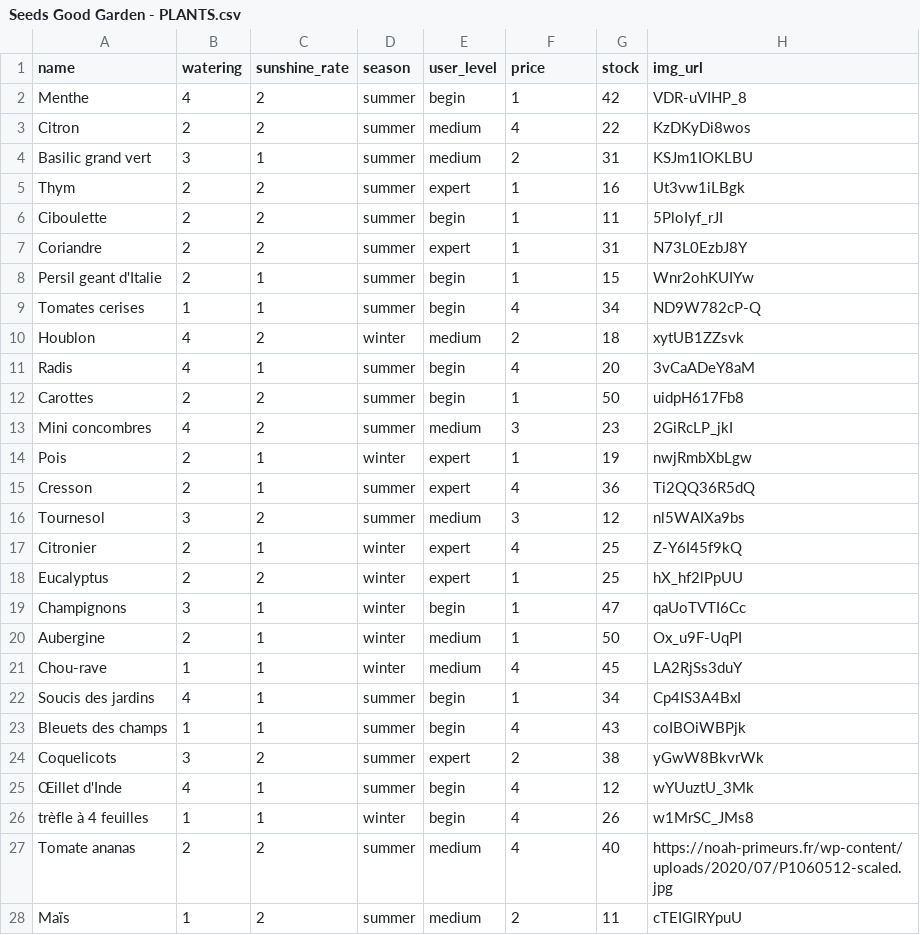
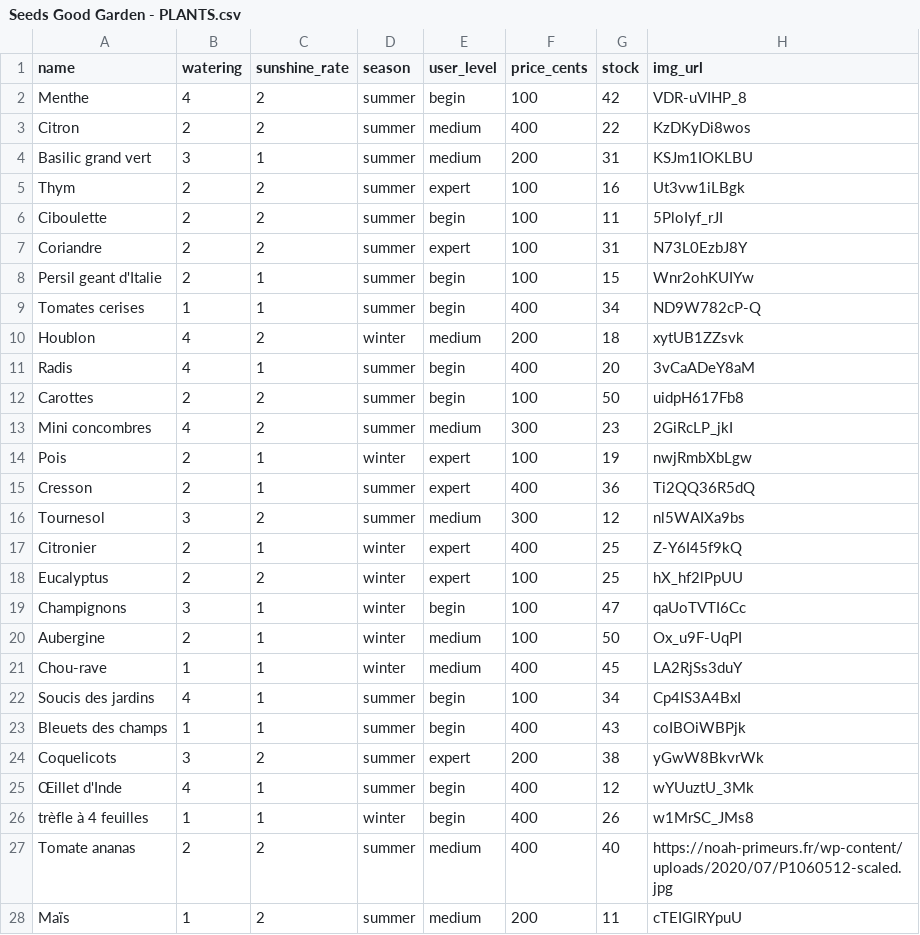
Before and after one commit to marouria/GOOD_GARDEN, a CSV file: db/Seeds Good Garden - PLANTS.csv, drawn as a sheet; only a part is shown; the diff covers the shown part only.

Commit message:
updating seed prices column

```diff
--- a/db/Seeds Good Garden - PLANTS.csv
+++ b/db/Seeds Good Garden - PLANTS.csv
@@ -1,28 +1,28 @@
-name,watering,sunshine_rate,season,user_level,price,stock,img_url
-Menthe,4,2,summer,begin,1,42,VDR-uVIHP_8
-Citron,2,2,summer,medium,4,22,KzDKyDi8wos
-Basilic grand vert,3,1,summer,medium,2,31,KSJm1IOKLBU
-Thym,2,2,summer,expert,1,16,Ut3vw1iLBgk
-Ciboulette,2,2,summer,begin,1,11,5PloIyf_rJI
-Coriandre,2,2,summer,expert,1,31,N73L0EzbJ8Y
-Persil geant d'Italie,2,1,summer,begin,1,15,Wnr2ohKUIYw
-Tomates cerises,1,1,summer,begin,4,34,ND9W782cP-Q
-Houblon,4,2,winter,medium,2,18,xytUB1ZZsvk
-Radis,4,1,summer,begin,4,20,3vCaADeY8aM
-Carottes,2,2,summer,begin,1,50,uidpH617Fb8
-Mini concombres,4,2,summer,medium,3,23,2GiRcLP_jkI
-Pois,2,1,winter,expert,1,19,nwjRmbXbLgw
-Cresson,2,1,summer,expert,4,36,Ti2QQ36R5dQ
-Tournesol,3,2,summer,medium,3,12,nl5WAIXa9bs
-Citronier,2,1,winter,expert,4,25,Z-Y6I45f9kQ
-Eucalyptus,2,2,winter,expert,1,25,hX_hf2lPpUU
-Champignons,3,1,winter,begin,1,47,qaUoTVTI6Cc
-Aubergine,2,1,winter,medium,1,50,Ox_u9F-UqPI
-Chou-rave,1,1,winter,medium,4,45,LA2RjSs3duY
-Soucis des jardins,4,1,summer,begin,1,34,Cp4IS3A4BxI
-Bleuets des champs,1,1,summer,begin,4,43,coIBOiWBPjk
-Coquelicots,3,2,summer,expert,2,38,yGwW8BkvrWk
-Œillet d'Inde,4,1,summer,begin,4,12,wYUuztU_3Mk
-trèfle à 4 feuilles,1,1,winter,begin,4,26,w1MrSC_JMs8
-Tomate ananas,2,2,summer,medium,4,40,https://noah-primeurs.fr/wp-content/uploads/2020/07/P1060512-scaled.jpg
-Maïs,1,2,summer,medium,2,11,cTEIGlRYpuU
+name,watering,sunshine_rate,season,user_level,price_cents,stock,img_url
+Menthe,4,2,summer,begin,100,42,VDR-uVIHP_8
+Citron,2,2,summer,medium,400,22,KzDKyDi8wos
+Basilic grand vert,3,1,summer,medium,200,31,KSJm1IOKLBU
+Thym,2,2,summer,expert,100,16,Ut3vw1iLBgk
+Ciboulette,2,2,summer,begin,100,11,5PloIyf_rJI
+Coriandre,2,2,summer,expert,100,31,N73L0EzbJ8Y
+Persil geant d'Italie,2,1,summer,begin,100,15,Wnr2ohKUIYw
+Tomates cerises,1,1,summer,begin,400,34,ND9W782cP-Q
+Houblon,4,2,winter,medium,200,18,xytUB1ZZsvk
+Radis,4,1,summer,begin,400,20,3vCaADeY8aM
+Carottes,2,2,summer,begin,100,50,uidpH617Fb8
+Mini concombres,4,2,summer,medium,300,23,2GiRcLP_jkI
+Pois,2,1,winter,expert,100,19,nwjRmbXbLgw
+Cresson,2,1,summer,expert,400,36,Ti2QQ36R5dQ
+Tournesol,3,2,summer,medium,300,12,nl5WAIXa9bs
+Citronier,2,1,winter,expert,400,25,Z-Y6I45f9kQ
+Eucalyptus,2,2,winter,expert,100,25,hX_hf2lPpUU
+Champignons,3,1,winter,begin,100,47,qaUoTVTI6Cc
+Aubergine,2,1,winter,medium,100,50,Ox_u9F-UqPI
+Chou-rave,1,1,winter,medium,400,45,LA2RjSs3duY
+Soucis des jardins,4,1,summer,begin,100,34,Cp4IS3A4BxI
+Bleuets des champs,1,1,summer,begin,400,43,coIBOiWBPjk
+Coquelicots,3,2,summer,expert,200,38,yGwW8BkvrWk
+Œillet d'Inde,4,1,summer,begin,400,12,wYUuztU_3Mk
+trèfle à 4 feuilles,1,1,winter,begin,400,26,w1MrSC_JMs8
+Tomate ananas,2,2,summer,medium,400,40,https://noah-primeurs.fr/wp-content/uploads/2020/07/P1060512-scaled.jpg
+Maïs,1,2,summer,medium,200,11,cTEIGlRYpuU
```
Also changed, not shown: 26 edited cells elsewhere in this file, 3 other files.
